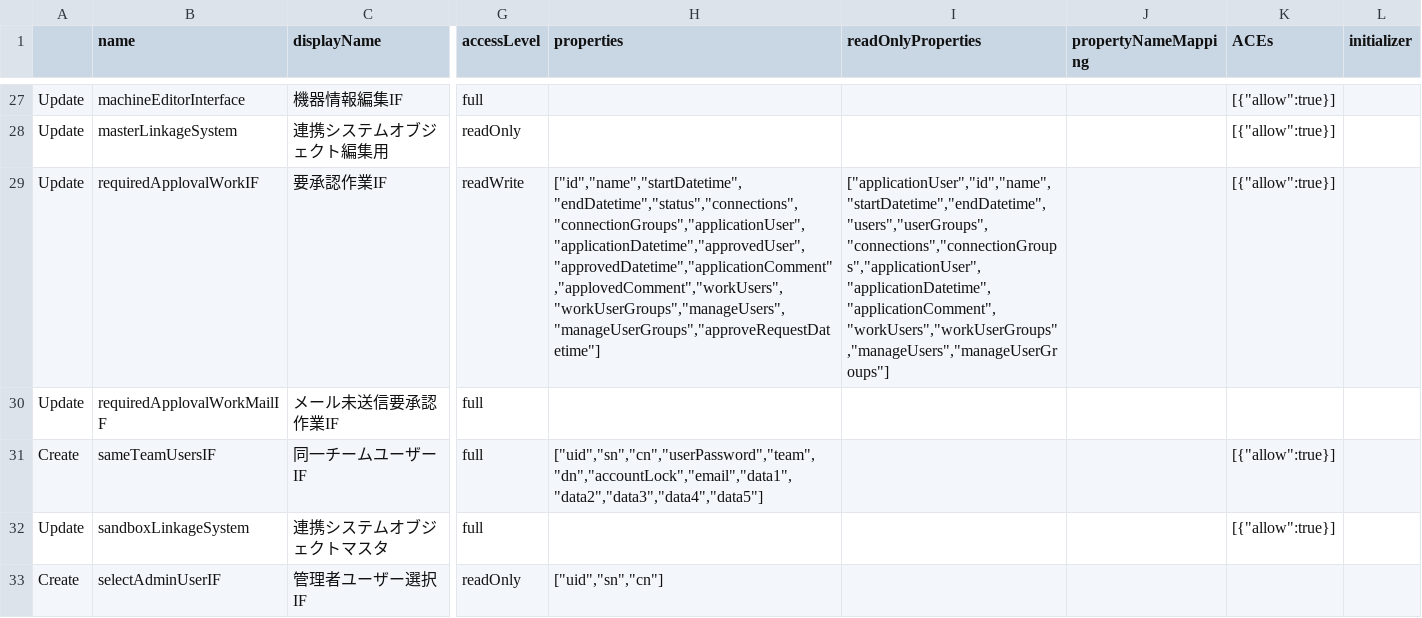
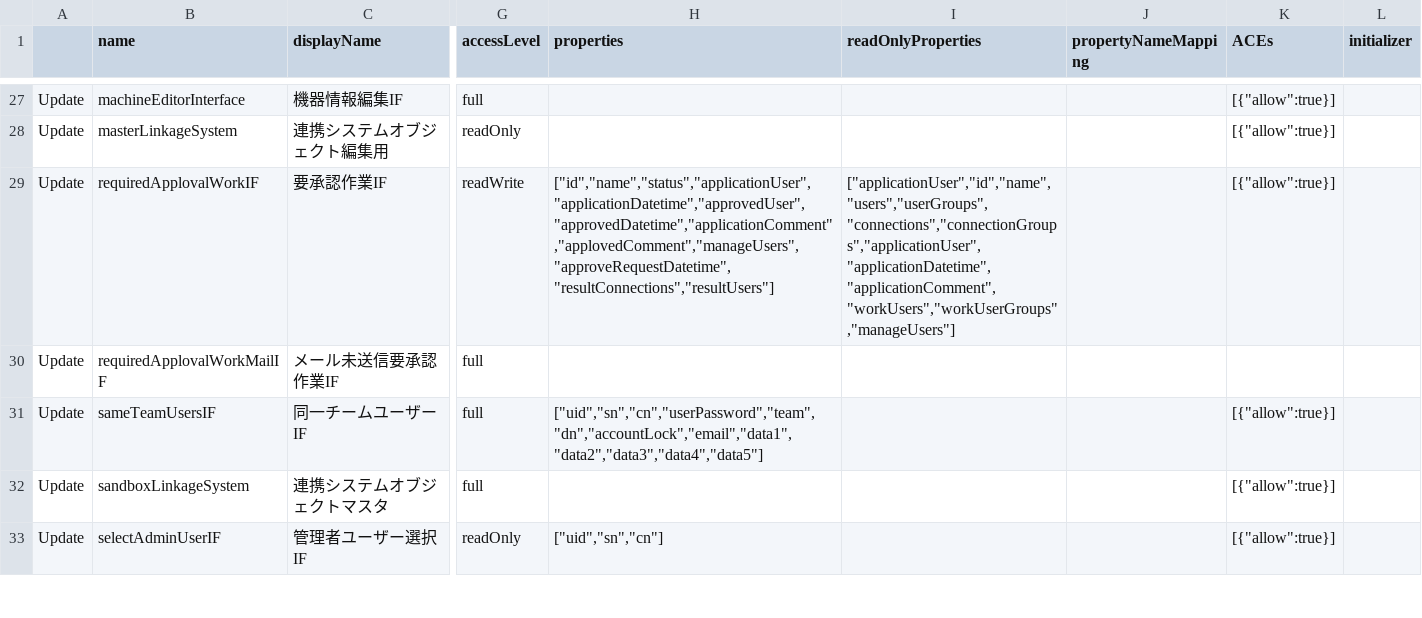
Before and after one commit to procube-open/hive-admin-gate, a CSV file: temp/_sandboxInterfaces.csv, drawn as a sheet; only a part is shown, gaps mark what is left out; the diff covers the shown part only; the diff names each change by its address in the sheet, - before the commit and + after, or states it on an @@ line.

```diff
--- a/temp/_sandboxInterfaces.csv
+++ b/temp/_sandboxInterfaces.csv
-H29 (properties): ["id","name","startDatetime","endDatetime","status","connections","connectionGroups","applicationUser","applicationDatetime","approvedUser","approvedDatetime","applicationComment","applovedComment","workUsers","workUserGroups","manageUsers","manageUserGroups","approveRequestDatetime"]
+H29 (properties): ["id","name","status","applicationUser","applicationDatetime","approvedUser","approvedDatetime","applicationComment","applovedComment","manageUsers","approveRequestDatetime","resultConnections","resultUsers"]
-I29 (readOnlyProperties): ["applicationUser","id","name","startDatetime","endDatetime","users","userGroups","connections","connectionGroups","applicationUser","applicationDatetime","applicationComment","workUsers","workUserGroups","manageUsers","manageUserGroups"]
+I29 (readOnlyProperties): ["applicationUser","id","name","users","userGroups","connections","connectionGroups","applicationUser","applicationDatetime","applicationComment","workUsers","workUserGroups","manageUsers"]
-A31: Create
+A31: Update
-A33: Create
+A33: Update
-K33 (ACEs): (empty)
+K33 (ACEs): [{"allow":true}]
```
Also changed, not shown: 2 added rows and 9 edited cells elsewhere in this file, temp/_sandboxClasses.csv, 1 other file.
